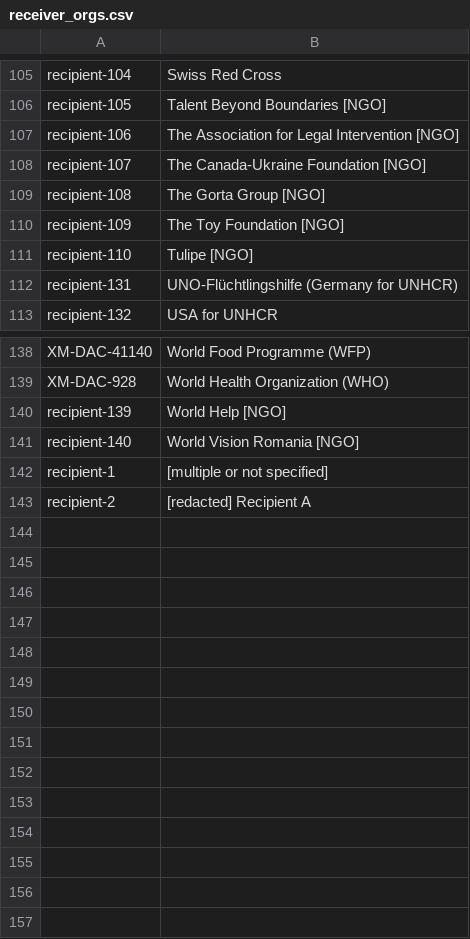
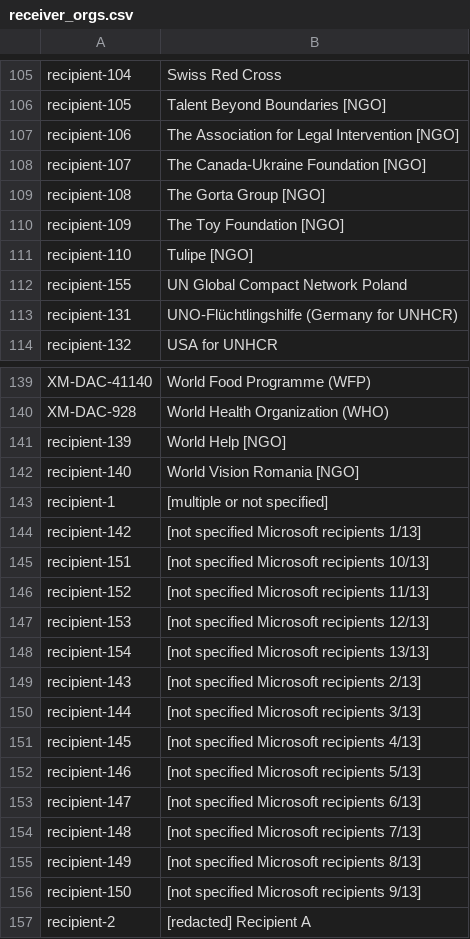
Before and after one commit to OCHA-DAP/hdx-scraper-cbi-viz, a CSV file: cbi/receiver_orgs.csv, drawn as a sheet; only a part is shown, gaps mark what is left out.

```diff
--- a/cbi/receiver_orgs.csv
+++ b/cbi/receiver_orgs.csv
@@ -111,2 +111,3 @@ recipient-109,The Toy Foundation [NGO]
 recipient-110,Tulipe [NGO]
+recipient-155,UN Global Compact Network Poland
 recipient-131,UNO-Flüchtlingshilfe (Germany for UNHCR)
@@ -142,2 +143,15 @@ recipient-140,World Vision Romania [NGO]
 recipient-1,[multiple or not specified]
+recipient-142,[not specified Microsoft recipients 1/13]
+recipient-151,[not specified Microsoft recipients 10/13]
+recipient-152,[not specified Microsoft recipients 11/13]
+recipient-153,[not specified Microsoft recipients 12/13]
+recipient-154,[not specified Microsoft recipients 13/13]
+recipient-143,[not specified Microsoft recipients 2/13]
+recipient-144,[not specified Microsoft recipients 3/13]
+recipient-145,[not specified Microsoft recipients 4/13]
+recipient-146,[not specified Microsoft recipients 5/13]
+recipient-147,[not specified Microsoft recipients 6/13]
+recipient-148,[not specified Microsoft recipients 7/13]
+recipient-149,[not specified Microsoft recipients 8/13]
+recipient-150,[not specified Microsoft recipients 9/13]
 recipient-2,[redacted] Recipient A
```
Also changed, not shown: cbi/download-ukraine-ps-contributions.csv, cbi/flows.csv, 6 other files.
